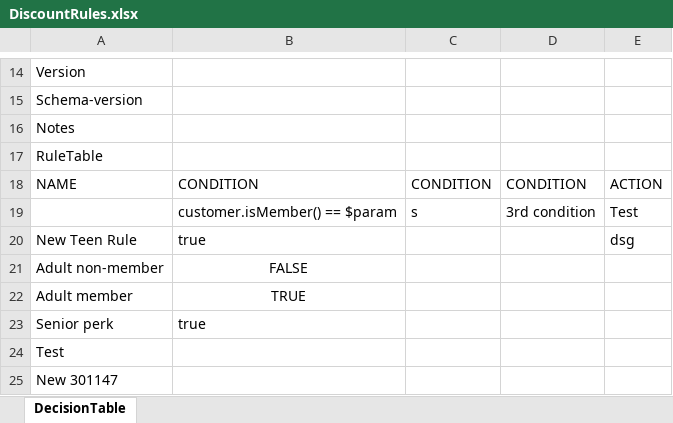
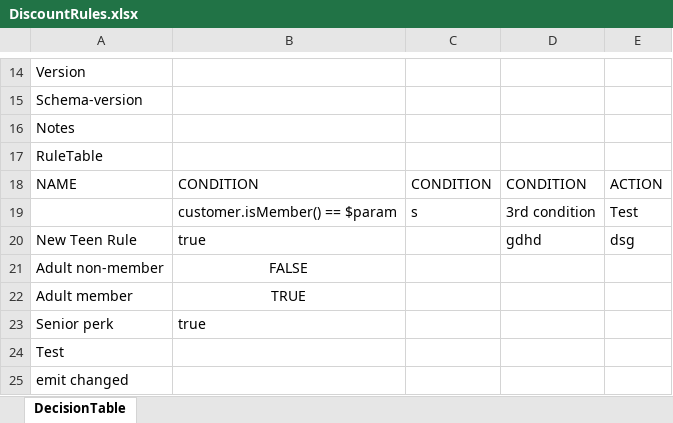
Before and after one commit to Sai-Kushal-Nerella-WL/drools-rules-lite, an Excel workbook: rules/DiscountRules.xlsx, sheet DecisionTable, drawn as a sheet; only a part is shown, gaps mark what is left out; values as stored, in another font and other column widths than the file's, no borders; the diff names each change by its address in the sheet, - before the commit and + after, or states it on an @@ line.

```diff
--- a/rules/DiscountRules.xlsx (sheet DecisionTable)
+++ b/rules/DiscountRules.xlsx (sheet DecisionTable)
-D20: (empty)
+D20: gdhd
-A25: New 301147
+A25: emit changed
```
